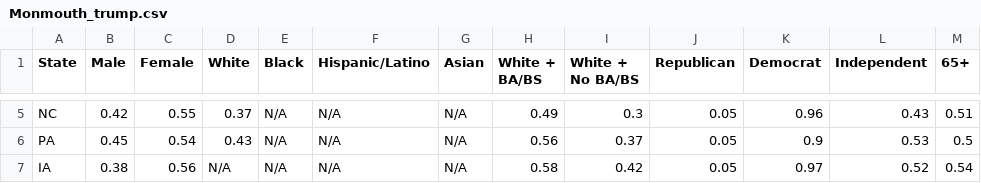
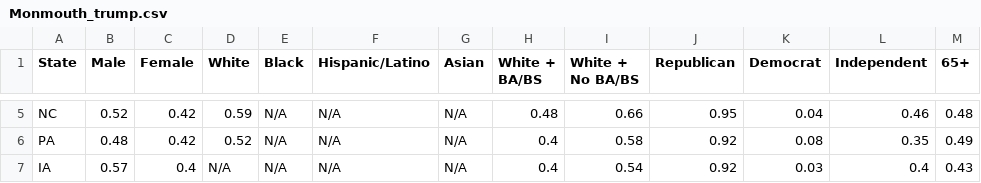
Before and after one commit to jakeypakey/ECE143, a CSV file: data/pre_election_polls/Monmouth_trump.csv, drawn as a sheet; only a part is shown, gaps mark what is left out; the diff covers the shown part only; the diff names each change by its address in the sheet, - before the commit and + after, or states it on an @@ line.

```diff
--- a/data/pre_election_polls/Monmouth_trump.csv
+++ b/data/pre_election_polls/Monmouth_trump.csv
-B5 (Male): 0.42
+B5 (Male): 0.52
-C5 (Female): 0.55
+C5 (Female): 0.42
-D5 (White): 0.37
+D5 (White): 0.59
-H5 (White + BA/BS): 0.49
+H5 (White + BA/BS): 0.48
-I5 (White + No BA/BS): 0.3
+I5 (White + No BA/BS): 0.66
-J5 (Republican): 0.05
+J5 (Republican): 0.95
-K5 (Democrat): 0.96
+K5 (Democrat): 0.04
-L5 (Independent): 0.43
+L5 (Independent): 0.46
-M5 (65+): 0.51
+M5 (65+): 0.48
-B6 (Male): 0.45
+B6 (Male): 0.48
-C6 (Female): 0.54
+C6 (Female): 0.42
-D6 (White): 0.43
+D6 (White): 0.52
-H6 (White + BA/BS): 0.56
+H6 (White + BA/BS): 0.4
-I6 (White + No BA/BS): 0.37
+I6 (White + No BA/BS): 0.58
-J6:J7 (Republican): 0.05
+J6:J7 (Republican): 0.92
-K6 (Democrat): 0.9
+K6 (Democrat): 0.08
-L6 (Independent): 0.53
+L6 (Independent): 0.35
-M6 (65+): 0.5
+M6 (65+): 0.49
-B7 (Male): 0.38
+B7 (Male): 0.57
-C7 (Female): 0.56
+C7 (Female): 0.4
-H7 (White + BA/BS): 0.58
+H7 (White + BA/BS): 0.4
-I7 (White + No BA/BS): 0.42
+I7 (White + No BA/BS): 0.54
-K7 (Democrat): 0.97
+K7 (Democrat): 0.03
-L7 (Independent): 0.52
+L7 (Independent): 0.4
-M7 (65+): 0.54
+M7 (65+): 0.43
```
Also changed, not shown: 28 edited cells elsewhere in this file, data/pre_election_polls/Monmouth_biden.csv, 11 other files.
